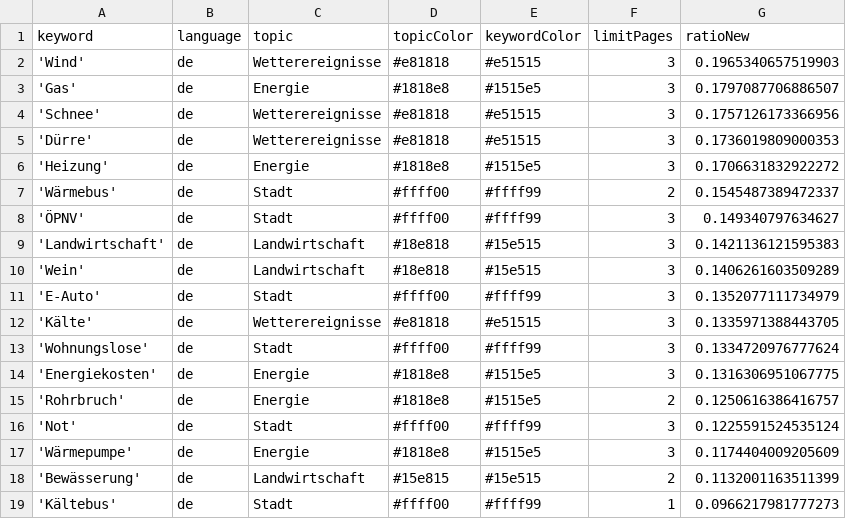
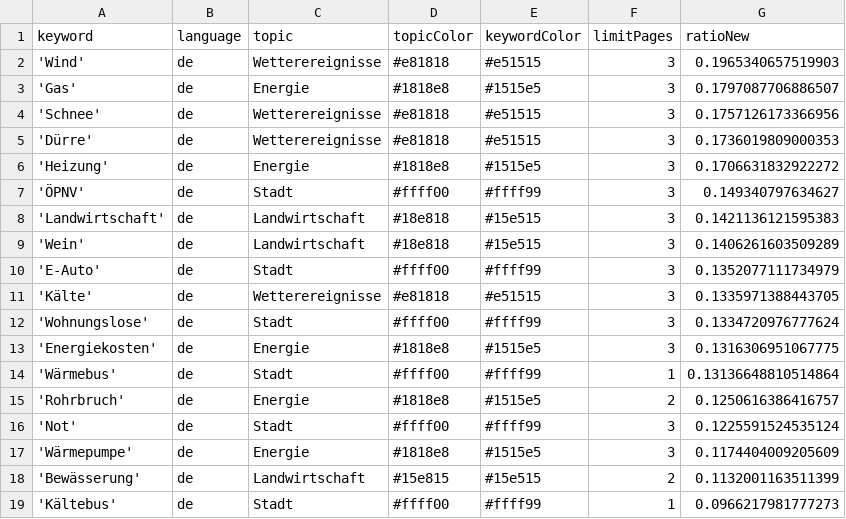
Before and after one commit to mizilett-news/winterIsComing, a CSV file: keywords.csv, drawn as a sheet; only a part is shown; removed rows and columns are numbered as before the commit, all else as after; the diff names each change by its address in the sheet, - before the commit and + after, or states it on an @@ line.

Commit message:
Commit from GitHub Actions (harvest:0.0)

```diff
--- a/keywords.csv
+++ b/keywords.csv
-row 7: 'Wärmebus' | de | Stadt | #ffff00 | #ffff99 | 2 | 0.1545487389472337
+row 14: 'Wärmebus' | de | Stadt | #ffff00 | #ffff99 | 1 | 0.13136648810514864
```
